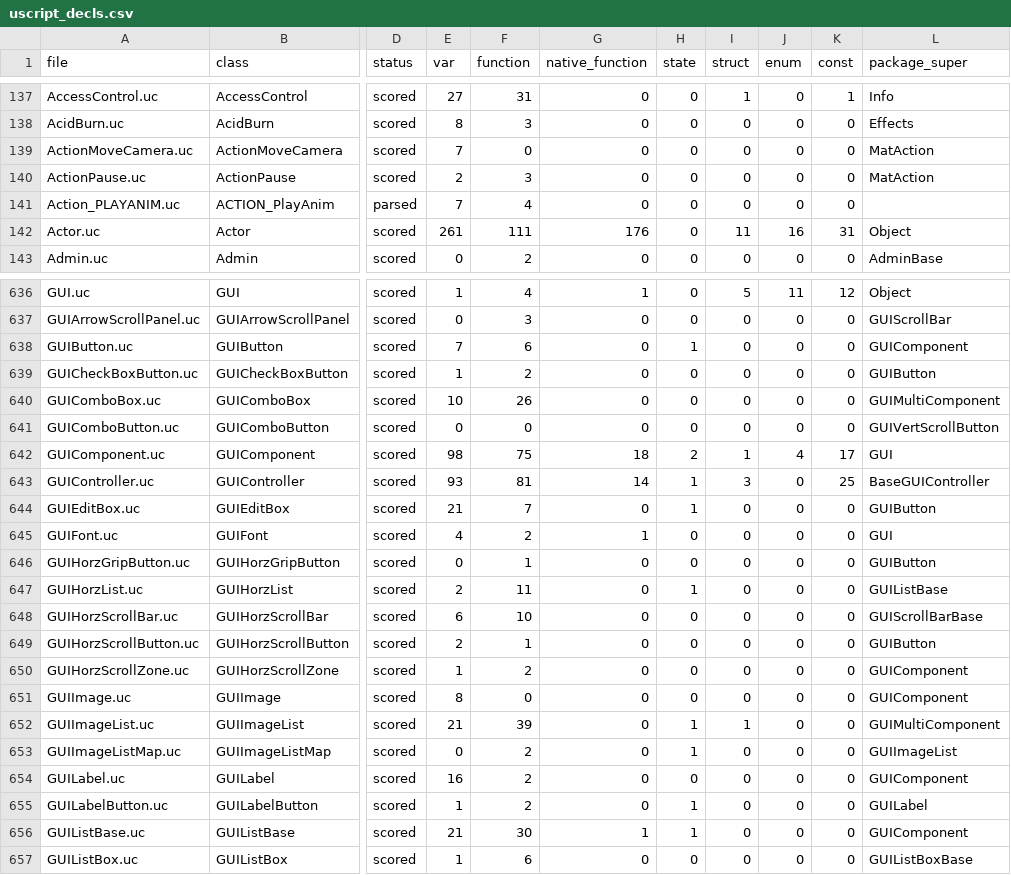
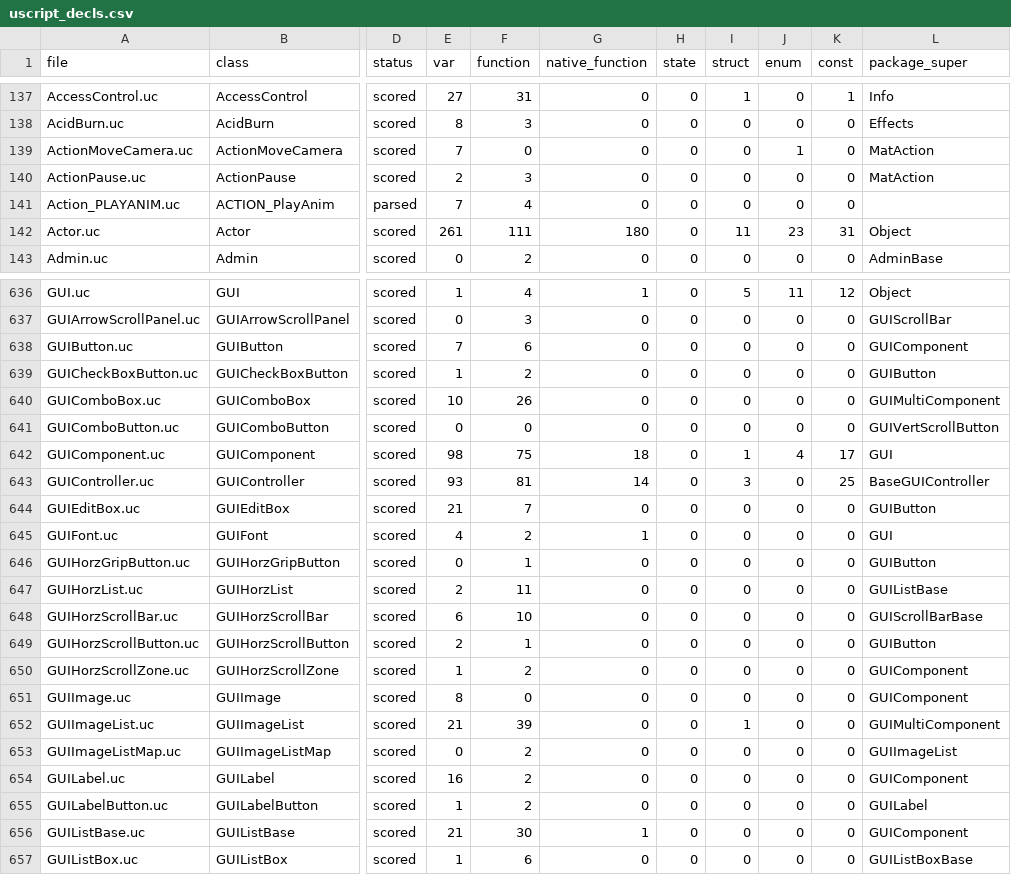
Before and after one commit to jkoehler11/stargate-alliance-decomp, a CSV file: inventory/uscript_decls.csv, drawn as a sheet; only a part is shown, gaps mark what is left out; the diff covers the shown part only; the diff names each change by its address in the sheet, - before the commit and + after, or states it on an @@ line.

Commit message:
front end: the declaration residue read one row at a time, and 60 of 116 close
The parser reported percentages; inventory/uscript_decls_residue.csv names every
disagreement (column, class, ours, theirs, file). Five lexer facts fall out:

- a declared name can be a keyword: `var String Name;` declares a property `Name`
  (var 2,267 -> 2,272)
- a `var` can declare its names after an inline enum body, and that enum is a
  declaration of its own (enum 2,237 -> 2,272)
- `state` is used as an identifier (a native parameter, a member, a switch key),
  so a state header is decided by the token after its optional `()` (state 2,253 -> 2,272)
- a state name can be a keyword too (`state Default`, `state Protected`)
- a native operator never says `function`: Object carries 103, Actor 4
  (native_function 2,267 -> 2,270)

The struct column is void in the tool, not only in the doc: no package exports a
UScriptStruct, so it is reported and never scored.

```diff
--- a/inventory/uscript_decls.csv
+++ b/inventory/uscript_decls.csv
-J139 (enum): 0
+J139 (enum): 1
-G142 (native_function): 176
+G142 (native_function): 180
-J142 (enum): 16
+J142 (enum): 23
-H638 (state): 1
+H638 (state): 0
-H642 (state): 2
+H642 (state): 0
-H643:H644 (state): 1
+H643:H644 (state): 0
-H647 (state): 1
+H647 (state): 0
-H652:H653 (state): 1
+H652:H653 (state): 0
-H655:H656 (state): 1
+H655:H656 (state): 0
```
Also changed, not shown: 118 edited cells elsewhere in this file, inventory/artifact_hashes.csv, 4 other files.
